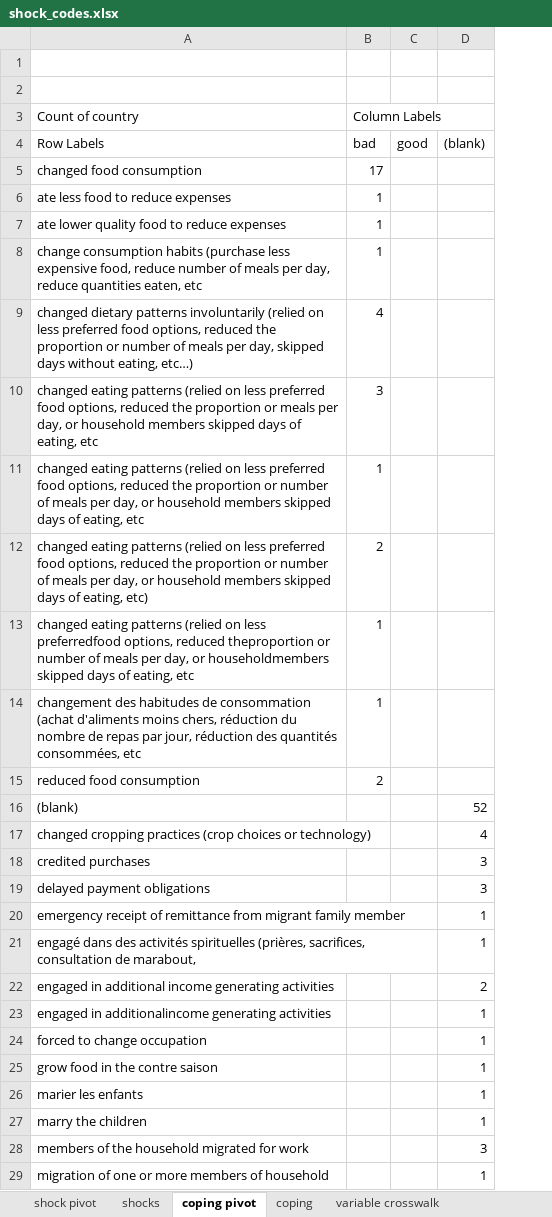
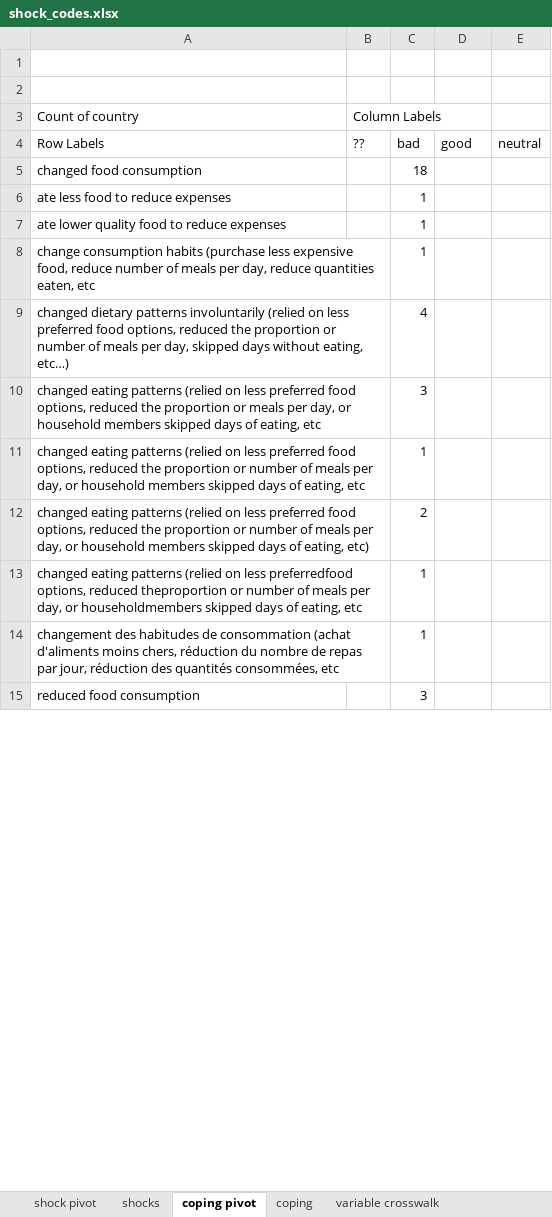
Before and after one commit to flaneuse/badsurprises, an Excel workbook: processeddata/shock_codes.xlsx, sheet coping pivot, drawn as a sheet; only a part is shown; values as stored, in another font and other column widths than the file's, no borders; removed rows and columns are numbered as before the commit, all else as after; the diff covers the shown part only; the diff names each change by its address in the sheet, - before the commit and + after, or states it on an @@ line.

Commit message:
+ good/bad coping

```diff
--- a/processeddata/shock_codes.xlsx (sheet coping pivot)
+++ b/processeddata/shock_codes.xlsx (sheet coping pivot)
-column C, row 4: good
+column C, rows 4-15: bad | 18 | 1 | 1 | 1 | 4 | 3 | 1 | 2 | 1 | 1 | 3
+column E, row 4: neutral
-B4: bad
+B4: ??
-D4: (blank)
+D4: good
-B5: 17
+B5: (empty)
-B6:B8: 1
+B6:B8: (empty)
-B9: 4
+B9: (empty)
-B10: 3
+B10: (empty)
-B11: 1
+B11: (empty)
-B12: 2
+B12: (empty)
-B13:B14: 1
+B13:B14: (empty)
-B15: 2
+B15: (empty)
-row 16: (blank) |  |  | 52
-row 17: changed cropping practices (crop choices or technology) |  |  | 4
@@ row 18 moved to row 45: credited purchases @@
-row 19: delayed payment obligations |  |  | 3
@@ row 20 moved to row 19: emergency receipt of remittance from mig… @@
-row 21: engagé dans des activités spirituelles (prières, sacrifices, consultation de marabout, |  |  | 1
@@ row 22 moved to row 96: engaged in additional income generating … @@
@@ row 23 moved to row 97: engaged in additionalincome generating a… @@
@@ row 24 moved to row 81: forced to change occupation @@
-row 25: grow food in the contre saison |  |  | 1
-row 26: marier les enfants |  |  | 1
-row 27: marry the children |  |  | 1
@@ row 28 moved to row 105: members of the household migrated for wo… @@
@@ row 29 moved to row 107: migration of one or more members of hous… @@
```
Also changed, not shown: 27 added rows, 17 removed rows, 10 moved rows and 46 edited cells elsewhere in this sheet, sheet coping, formulas that keep their value.
